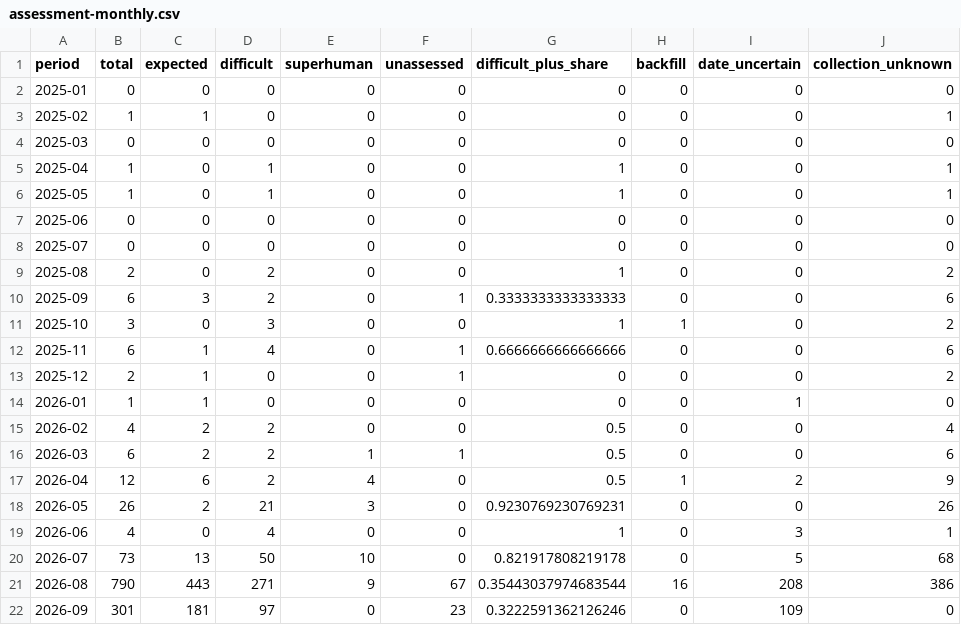
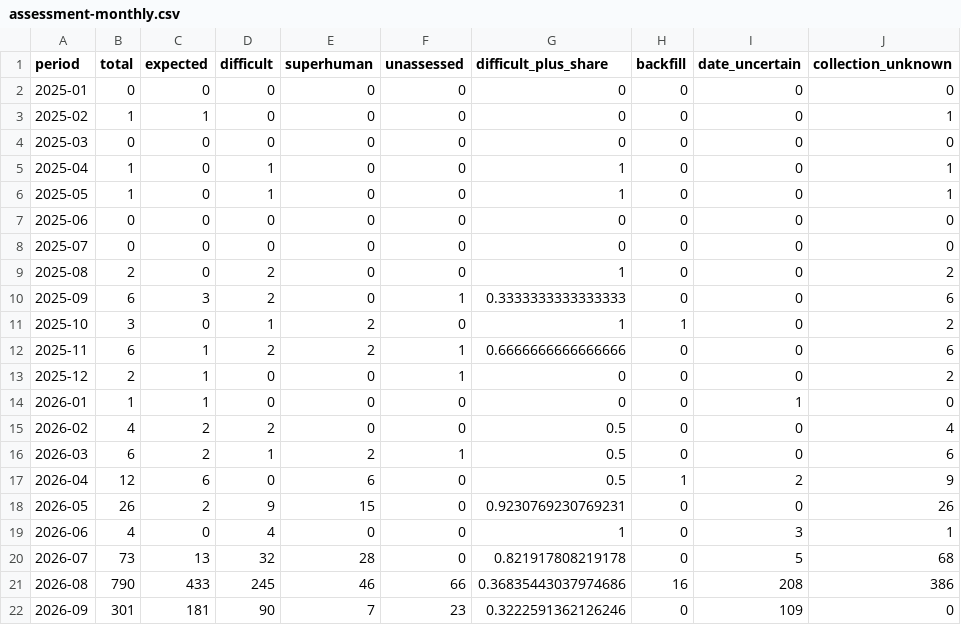
Before and after one commit to latticecut/latticecut.github.io, a CSV file: _projects/ai-mathematical-proof-analysis-jekyll/data/assessment-monthly.csv, drawn as a sheet.

```diff
--- a/_projects/ai-mathematical-proof-analysis-jekyll/data/assessment-monthly.csv
+++ b/_projects/ai-mathematical-proof-analysis-jekyll/data/assessment-monthly.csv
@@ -10,4 +10,4 @@ period,total,expected,difficult,superhuman,unassessed,difficult_plus_share,backf
 2025-09,6,3,2,0,1,0.3333333333333333,0,0,6
-2025-10,3,0,3,0,0,1,1,0,2
-2025-11,6,1,4,0,1,0.6666666666666666,0,0,6
+2025-10,3,0,1,2,0,1,1,0,2
+2025-11,6,1,2,2,1,0.6666666666666666,0,0,6
 2025-12,2,1,0,0,1,0,0,0,2
@@ -15,8 +15,8 @@ period,total,expected,difficult,superhuman,unassessed,difficult_plus_share,backf
 2026-02,4,2,2,0,0,0.5,0,0,4
-2026-03,6,2,2,1,1,0.5,0,0,6
-2026-04,12,6,2,4,0,0.5,1,2,9
-2026-05,26,2,21,3,0,0.9230769230769231,0,0,26
+2026-03,6,2,1,2,1,0.5,0,0,6
+2026-04,12,6,0,6,0,0.5,1,2,9
+2026-05,26,2,9,15,0,0.9230769230769231,0,0,26
 2026-06,4,0,4,0,0,1,0,3,1
-2026-07,73,13,50,10,0,0.821917808219178,0,5,68
-2026-08,790,443,271,9,67,0.35443037974683544,16,208,386
-2026-09,301,181,97,0,23,0.3222591362126246,0,109,0
+2026-07,73,13,32,28,0,0.821917808219178,0,5,68
+2026-08,790,433,245,46,66,0.36835443037974686,16,208,386
+2026-09,301,181,90,7,23,0.3222591362126246,0,109,0
```
Also changed, not shown: _site/projects/ai-math/data/assessment-monthly.csv, projects/ai-math/data/assessment-monthly.csv, 31 other files.
